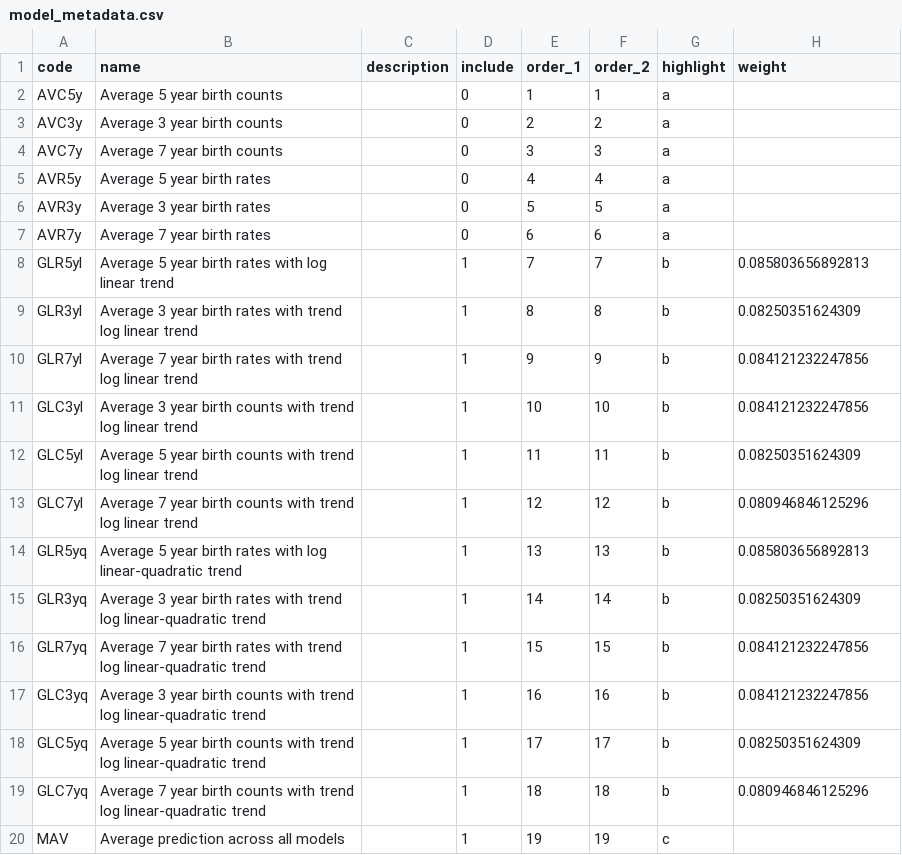
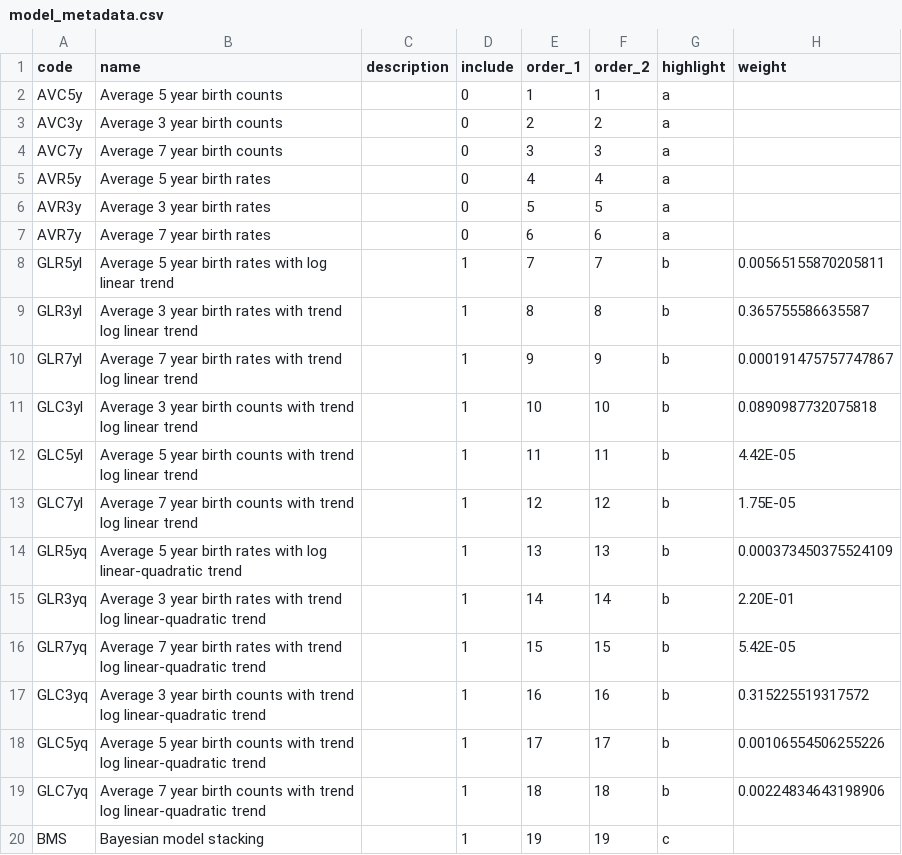
Before and after one commit to jschoeley/xfertility, a CSV file: src/model_metadata.csv, drawn as a sheet.

Commit message:
Update Analysis
This is the state of the code as used for the data output on 2025-07-10 upon which the final revision is based upon.

```diff
--- a/src/model_metadata.csv
+++ b/src/model_metadata.csv
@@ -7,14 +7,14 @@ AVR3y,Average 3 year birth rates,,0,5,5,a,
 AVR7y,Average 7 year birth rates,,0,6,6,a,
-GLR5yl,Average 5 year birth rates with log linear trend,,1,7,7,b,0.085803656892813
-GLR3yl,Average 3 year birth rates with trend log linear trend,,1,8,8,b,0.08250351624309
-GLR7yl,Average 7 year birth rates with trend log linear trend,,1,9,9,b,0.084121232247856
-GLC3yl,Average 3 year birth counts with trend log linear trend,,1,10,10,b,0.084121232247856
-GLC5yl,Average 5 year birth counts with trend log linear trend,,1,11,11,b,0.08250351624309
-GLC7yl,Average 7 year birth counts with trend log linear trend,,1,12,12,b,0.080946846125296
-GLR5yq,Average 5 year birth rates with log linear-quadratic trend,,1,13,13,b,0.085803656892813
-GLR3yq,Average 3 year birth rates with trend log linear-quadratic trend,,1,14,14,b,0.08250351624309
-GLR7yq,Average 7 year birth rates with trend log linear-quadratic trend,,1,15,15,b,0.084121232247856
-GLC3yq,Average 3 year birth counts with trend log linear-quadratic trend,,1,16,16,b,0.084121232247856
-GLC5yq,Average 5 year birth counts with trend log linear-quadratic trend,,1,17,17,b,0.08250351624309
-GLC7yq,Average 7 year birth counts with trend log linear-quadratic trend,,1,18,18,b,0.080946846125296
-MAV,Average prediction across all models,,1,19,19,c,
+GLR5yl,Average 5 year birth rates with log linear trend,,1,7,7,b,0.00565155870205811
+GLR3yl,Average 3 year birth rates with trend log linear trend,,1,8,8,b,0.365755586635587
+GLR7yl,Average 7 year birth rates with trend log linear trend,,1,9,9,b,0.000191475757747867
+GLC3yl,Average 3 year birth counts with trend log linear trend,,1,10,10,b,0.0890987732075818
+GLC5yl,Average 5 year birth counts with trend log linear trend,,1,11,11,b,4.42E-05
+GLC7yl,Average 7 year birth counts with trend log linear trend,,1,12,12,b,1.75E-05
+GLR5yq,Average 5 year birth rates with log linear-quadratic trend,,1,13,13,b,0.000373450375524109
+GLR3yq,Average 3 year birth rates with trend log linear-quadratic trend,,1,14,14,b,2.20E-01
+GLR7yq,Average 7 year birth rates with trend log linear-quadratic trend,,1,15,15,b,5.42E-05
+GLC3yq,Average 3 year birth counts with trend log linear-quadratic trend,,1,16,16,b,0.315225519317572
+GLC5yq,Average 5 year birth counts with trend log linear-quadratic trend,,1,17,17,b,0.00106554506255226
+GLC7yq,Average 7 year birth counts with trend log linear-quadratic trend,,1,18,18,b,0.00224834643198906
+BMS,Bayesian model stacking,,1,19,19,c,
```
Also changed, not shown: 23 other files.
